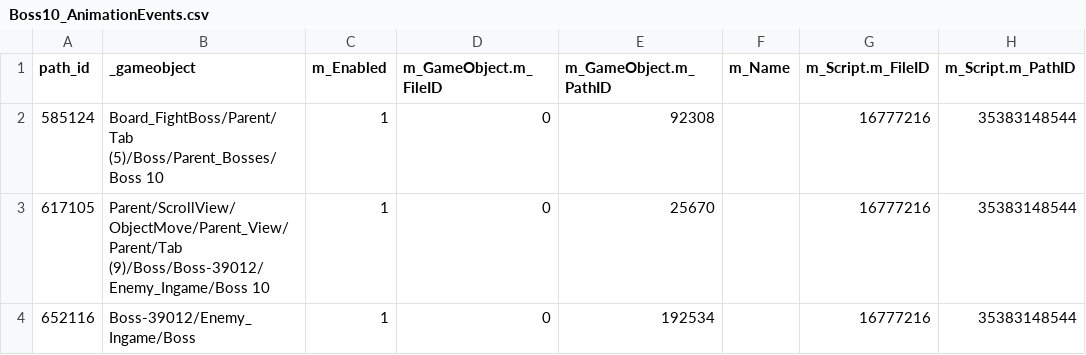
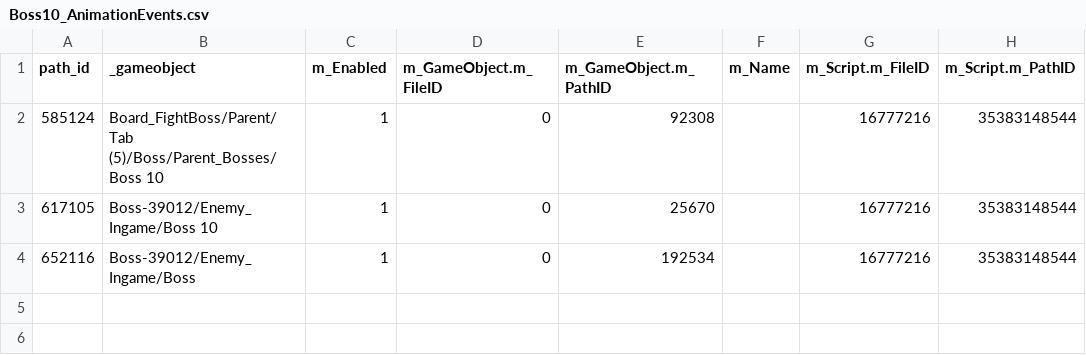
Before and after one commit to Nthanhbadboy/WindWings-Space-Shooter-game-play, a CSV file: docs/apk-analysis/Boss10_AnimationEvents.csv, drawn as a sheet.

```diff
--- a/docs/apk-analysis/Boss10_AnimationEvents.csv
+++ b/docs/apk-analysis/Boss10_AnimationEvents.csv
@@ -2,3 +2,3 @@
 "585124","Board_FightBoss/Parent/Tab (5)/Boss/Parent_Bosses/Boss 10","1","0","92308","","16777216","35383148544"
-"617105","Parent/ScrollView/ObjectMove/Parent_View/Parent/Tab (9)/Boss/Boss-39012/Enemy_Ingame/Boss 10","1","0","25670","","16777216","35383148544"
+"617105","Boss-39012/Enemy_Ingame/Boss 10","1","0","25670","","16777216","35383148544"
 "652116","Boss-39012/Enemy_Ingame/Boss","1","0","192534","","16777216","35383148544"
```
Also changed, not shown: docs/apk-analysis/15-enemy-hp.csv, docs/apk-analysis/Boss12_AnimationEvents.csv, 48 other files.
